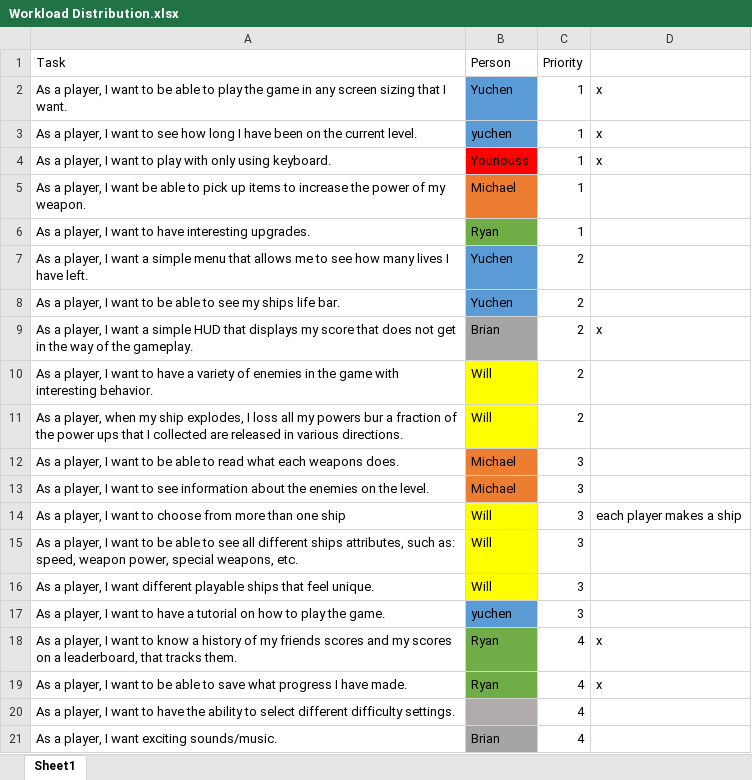
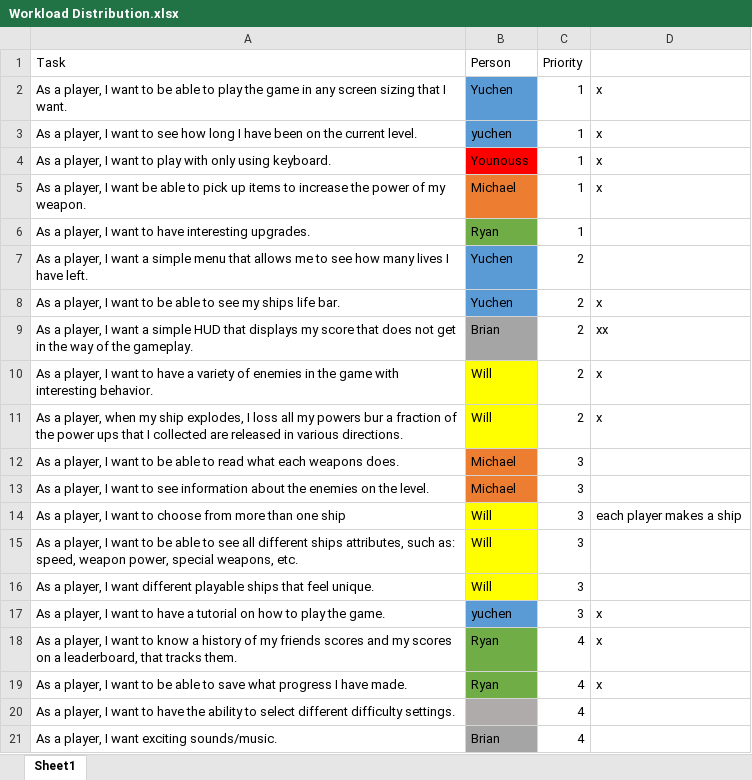
Before and after one commit to Batfackel/SDDGroupProject, an Excel workbook: Workload Distribution.xlsx, sheet Sheet1, drawn as a sheet; only a part is shown; values as stored, in another font and other column widths than the file's, no borders; the diff names each change by its address in the sheet, - before the commit and + after, or states it on an @@ line.

```diff
--- a/Workload Distribution.xlsx (sheet Sheet1)
+++ b/Workload Distribution.xlsx (sheet Sheet1)
-D5: (empty)
+D5: x
-D8: (empty)
+D8: x
-D9: x
+D9: xx
-D10:D11: (empty)
+D10:D11: x
-D17: (empty)
+D17: x
```
Also changed, not shown: Scrum meeting attendance roll-WWIFATM.xlsx, Sprint Backlog.xlsx, 1 other file.
